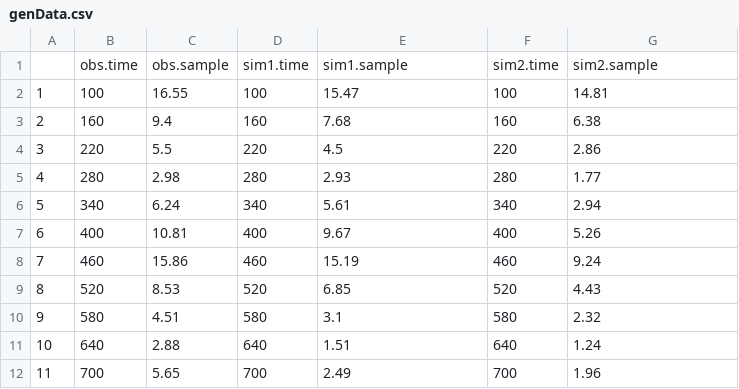
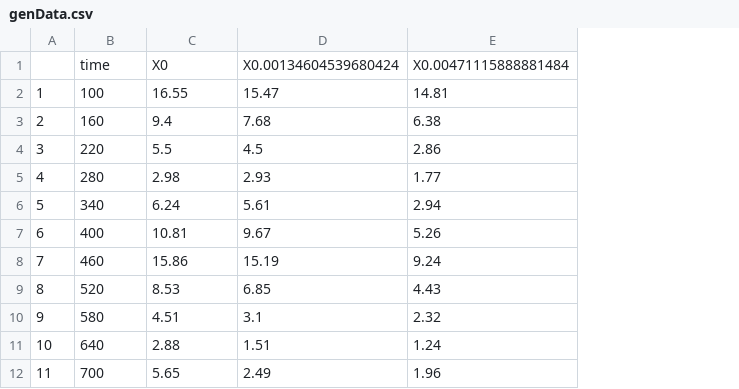
Before and after one commit to robineriksson/SSexploring, a CSV file: DATA/genData.csv, drawn as a sheet; only a part is shown; removed rows and columns are numbered as before the commit, all else as after; the diff names each change by its address in the sheet, - before the commit and + after, or states it on an @@ line.

Commit message:
changed list name to eucl. distance, needs to fix in python

```diff
--- a/DATA/genData.csv
+++ b/DATA/genData.csv
-column D, rows 2-12: 100 | 160 | 220 | 280 | 340 | 400 | 460 | 520 | 580 | 640 | 700
-column F, rows 2-12: 100 | 160 | 220 | 280 | 340 | 400 | 460 | 520 | 580 | 640 | 700
-row 1:  | obs.time | obs.sample | sim1.time | sim1.sample | sim2.time | sim2.sample
+row 1:  | time | X0 | X0.00134604539680424 | X0.00471115888881484
```
Also changed, not shown: 2 other files.
